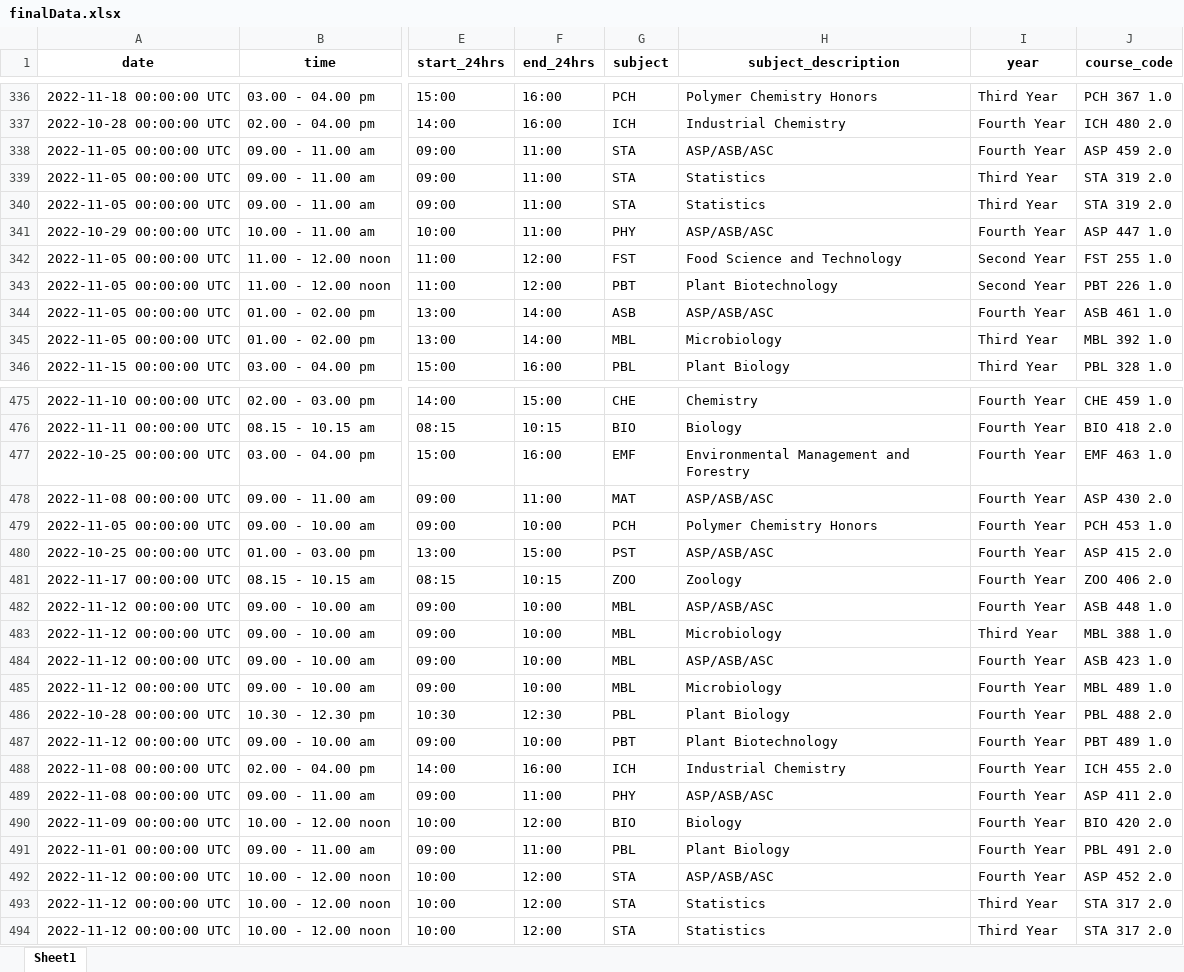
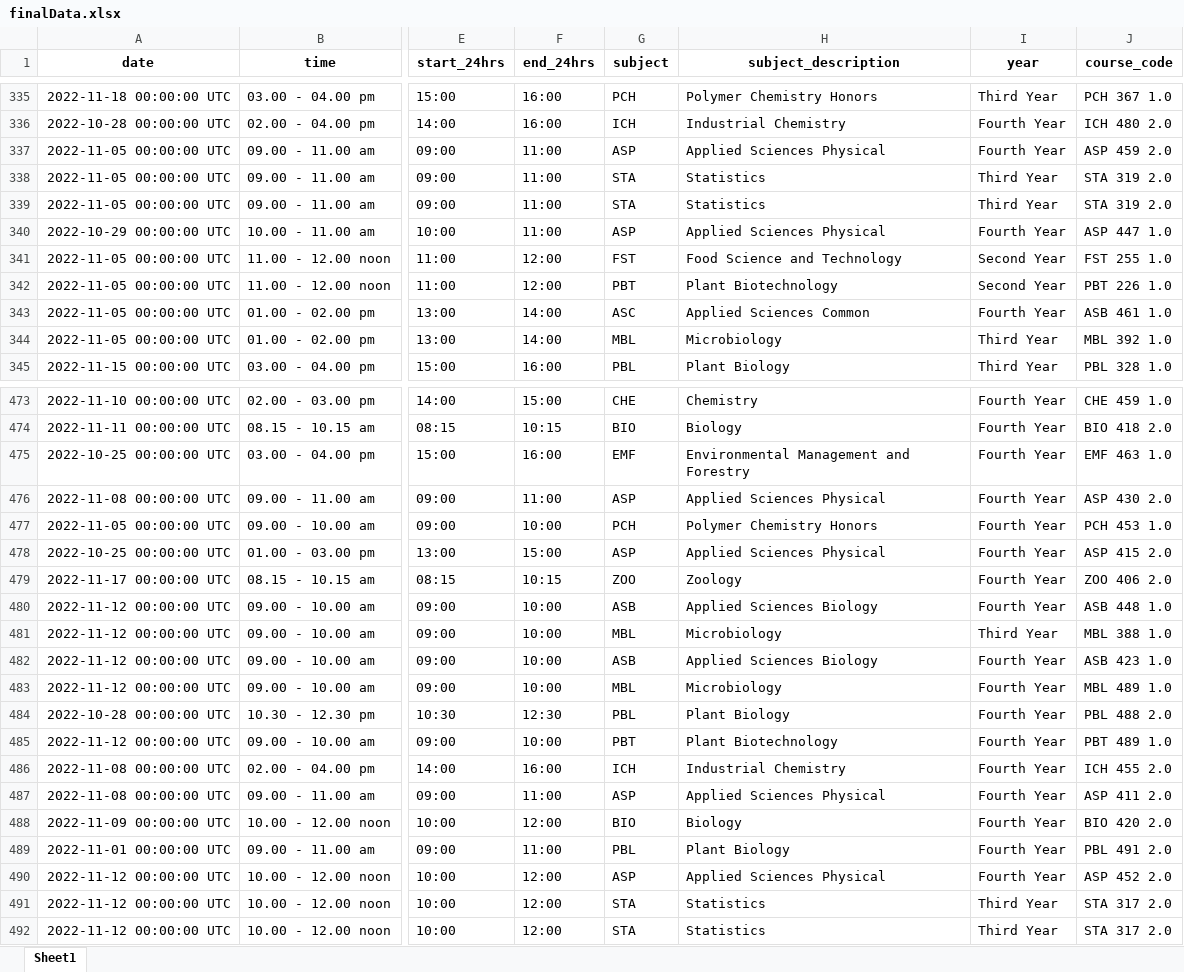
Before and after one commit to StatConG2/Examination-Timetable, an Excel workbook: finalData.xlsx, sheet Sheet1, drawn as a sheet; only a part is shown, gaps mark what is left out; values as stored, in another font and other column widths than the file's, no borders; addresses are those after the commit; the diff covers the shown part only; the diff names each change by its address in the sheet, - before the commit and + after, or states it on an @@ line.

```diff
--- a/finalData.xlsx (sheet Sheet1)
+++ b/finalData.xlsx (sheet Sheet1)
-G337 (subject): STA
+G337 (subject): ASP
-H337 (subject_description): ASP/ASB/ASC
+H337 (subject_description): Applied Sciences Physical
-G340 (subject): PHY
+G340 (subject): ASP
-H340 (subject_description): ASP/ASB/ASC
+H340 (subject_description): Applied Sciences Physical
-G343 (subject): ASB
+G343 (subject): ASC
-H343 (subject_description): ASP/ASB/ASC
+H343 (subject_description): Applied Sciences Common
-G476 (subject): MAT
+G476 (subject): ASP
-H476 (subject_description): ASP/ASB/ASC
+H476 (subject_description): Applied Sciences Physical
-G478 (subject): PST
+G478 (subject): ASP
-H478 (subject_description): ASP/ASB/ASC
+H478 (subject_description): Applied Sciences Physical
-G480 (subject): MBL
+G480 (subject): ASB
-H480 (subject_description): ASP/ASB/ASC
+H480 (subject_description): Applied Sciences Biology
-G482 (subject): MBL
+G482 (subject): ASB
-H482 (subject_description): ASP/ASB/ASC
+H482 (subject_description): Applied Sciences Biology
-G487 (subject): PHY
+G487 (subject): ASP
-H487 (subject_description): ASP/ASB/ASC
+H487 (subject_description): Applied Sciences Physical
-G490 (subject): STA
+G490 (subject): ASP
-H490 (subject_description): ASP/ASB/ASC
+H490 (subject_description): Applied Sciences Physical
```
Also changed, not shown: 4 removed rows and 100 edited cells elsewhere in this sheet.
